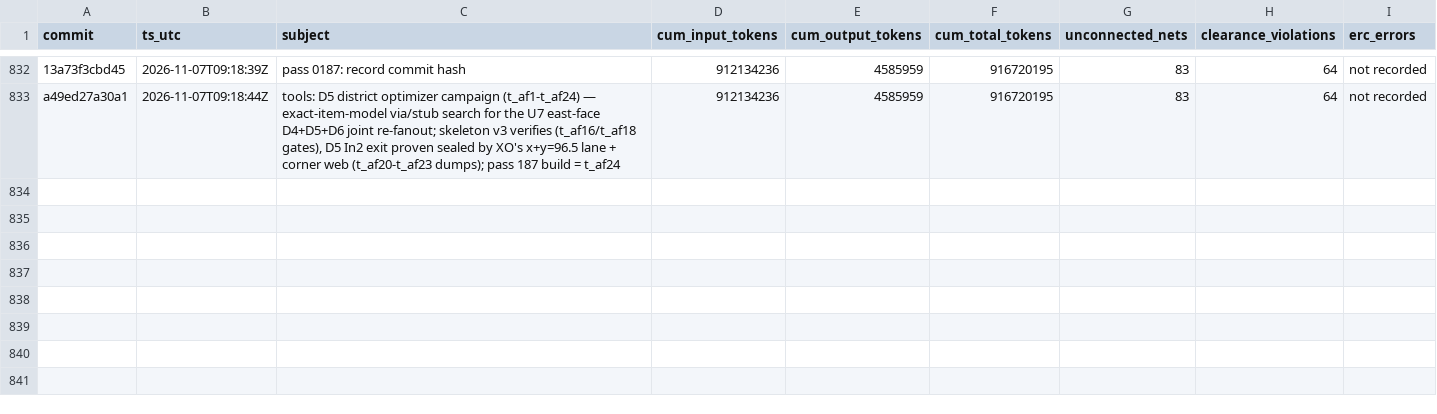
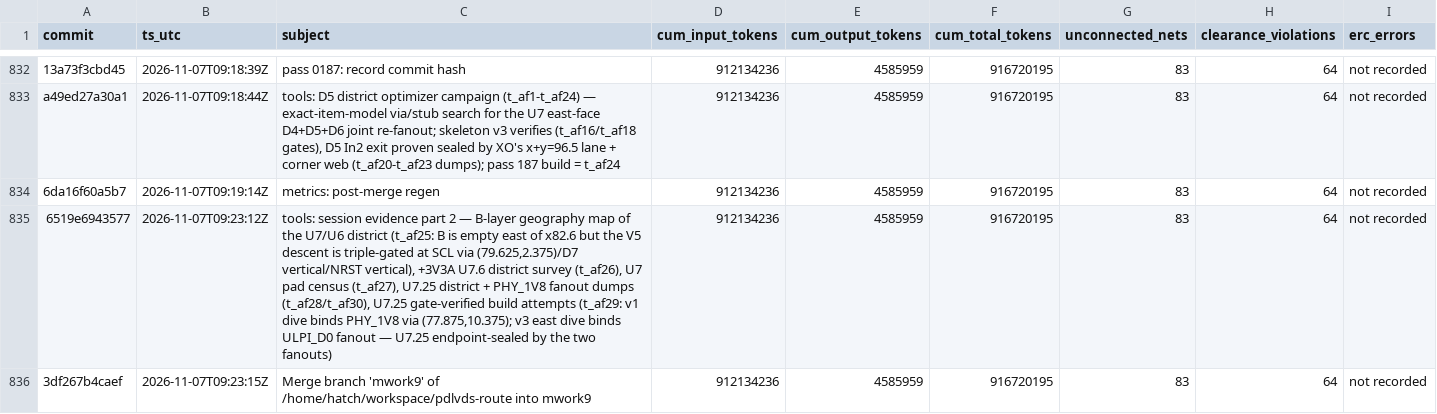
Before and after one commit to sneakers-the-rat/lvds-receiver-official, a CSV file: metrics/commit_alignment.csv, drawn as a sheet; only a part is shown, gaps mark what is left out; the diff names each change by its address in the sheet, - before the commit and + after, or states it on an @@ line.

Commit message:
metrics: post-merge regen

```diff
--- a/metrics/commit_alignment.csv
+++ b/metrics/commit_alignment.csv
+row 834: 6da16f60a5b7 | 2026-11-07T09:19:14Z | metrics: post-merge regen | 912134236 | 4585959 | 916720195 | 83 | 64 | not recorded
+row 835: 6519e6943577 | 2026-11-07T09:23:12Z | tools: session evidence part 2 — B-layer geography map of the U7/U6 district (t_af25: B is empty east of x82.6 but the V5 descent is triple-gated at SCL via (79.625,2.375)/D7 vertical/NRST vertical), +3V3A U7.6 district survey (t_af26), U7 pad census (t_af27), U7.25 district + PHY_1V8 fanout dumps (t_af28/t_af30), U7.25 gate-verified build attempts (t_af29: v1 dive binds PHY_1V8 via (77.875,10.375); v3 east dive binds ULPI_D0 fanout — U7.25 endpoint-sealed by the two fanouts) | 912134236 | 4585959 | 916720195 | 83 | 64 | not recorded
+row 836: 3df267b4caef | 2026-11-07T09:23:15Z | Merge branch 'mwork9' of /home/hatch/workspace/pdlvds-route into mwork9 | 912134236 | 4585959 | 916720195 | 83 | 64 | not recorded
```
Also changed, not shown: 1 other file.
